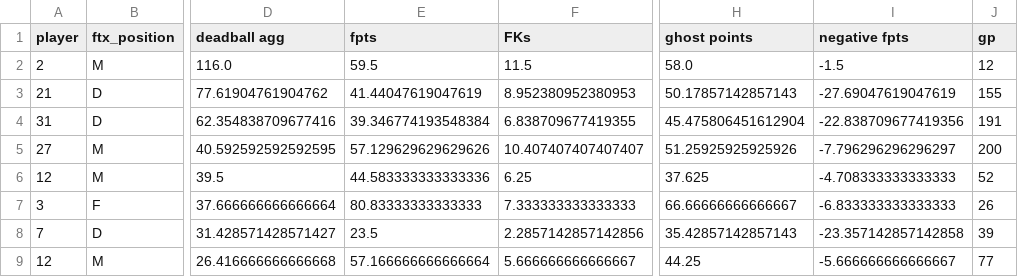
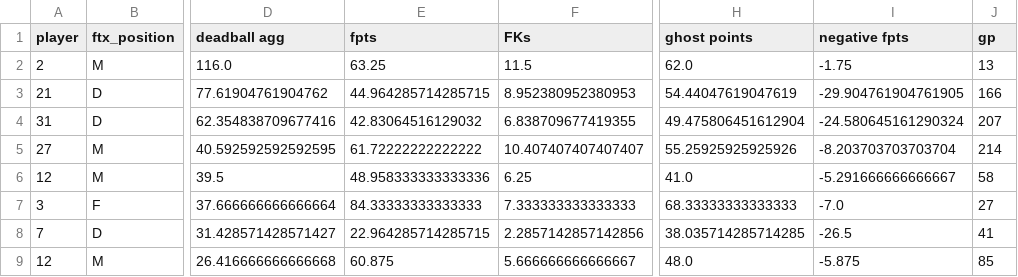
Before and after one commit to ds-oliver/st_fantrax_dashboard, a CSV file: data/display-data/final/set_piece_stats_pos.csv, drawn as a sheet; only a part is shown, gaps mark what is left out; the diff covers the shown part only; the diff names each change by its address in the sheet, - before the commit and + after, or states it on an @@ line.

```diff
--- a/data/display-data/final/set_piece_stats_pos.csv
+++ b/data/display-data/final/set_piece_stats_pos.csv
-E2 (fpts): 59.5
+E2 (fpts): 63.25
-H2 (ghost points): 58.0
+H2 (ghost points): 62.0
-I2 (negative fpts): -1.5
+I2 (negative fpts): -1.75
-J2 (gp): 12
+J2 (gp): 13
-E3 (fpts): 41.44047619047619
+E3 (fpts): 44.964285714285715
-H3 (ghost points): 50.17857142857143
+H3 (ghost points): 54.44047619047619
-I3 (negative fpts): -27.69047619047619
+I3 (negative fpts): -29.904761904761905
-J3 (gp): 155
+J3 (gp): 166
-E4 (fpts): 39.346774193548384
+E4 (fpts): 42.83064516129032
-H4 (ghost points): 45.475806451612904
+H4 (ghost points): 49.475806451612904
-I4 (negative fpts): -22.838709677419356
+I4 (negative fpts): -24.580645161290324
-J4 (gp): 191
+J4 (gp): 207
-E5 (fpts): 57.129629629629626
+E5 (fpts): 61.72222222222222
-H5 (ghost points): 51.25925925925926
+H5 (ghost points): 55.25925925925926
-I5 (negative fpts): -7.796296296296297
+I5 (negative fpts): -8.203703703703704
-J5 (gp): 200
+J5 (gp): 214
-E6 (fpts): 44.583333333333336
+E6 (fpts): 48.958333333333336
-H6 (ghost points): 37.625
+H6 (ghost points): 41.0
-I6 (negative fpts): -4.708333333333333
+I6 (negative fpts): -5.291666666666667
-J6 (gp): 52
+J6 (gp): 58
-E7 (fpts): 80.83333333333333
+E7 (fpts): 84.33333333333333
-H7 (ghost points): 66.66666666666667
+H7 (ghost points): 68.33333333333333
-I7 (negative fpts): -6.833333333333333
+I7 (negative fpts): -7.0
-J7 (gp): 26
+J7 (gp): 27
-E8 (fpts): 23.5
+E8 (fpts): 22.964285714285715
-H8 (ghost points): 35.42857142857143
+H8 (ghost points): 38.035714285714285
-I8 (negative fpts): -23.357142857142858
+I8 (negative fpts): -26.5
-J8 (gp): 39
+J8 (gp): 41
-E9 (fpts): 57.166666666666664
+E9 (fpts): 60.875
-H9 (ghost points): 44.25
+H9 (ghost points): 48.0
-I9 (negative fpts): -5.666666666666667
+I9 (negative fpts): -5.875
-J9 (gp): 77
+J9 (gp): 85
```
Also changed, not shown: 60 edited cells elsewhere in this file, data/display-data/final/grouped_player_data.csv, data/display-data/final/recent_gw_data.csv, 17 other files.
